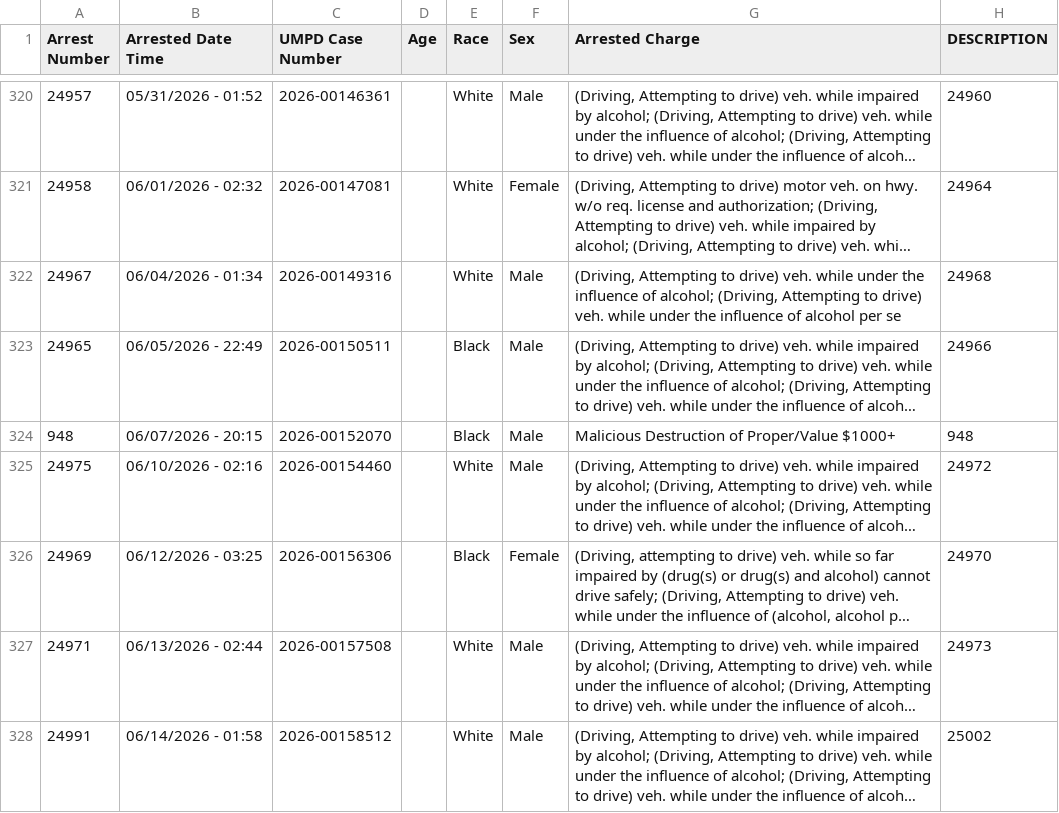
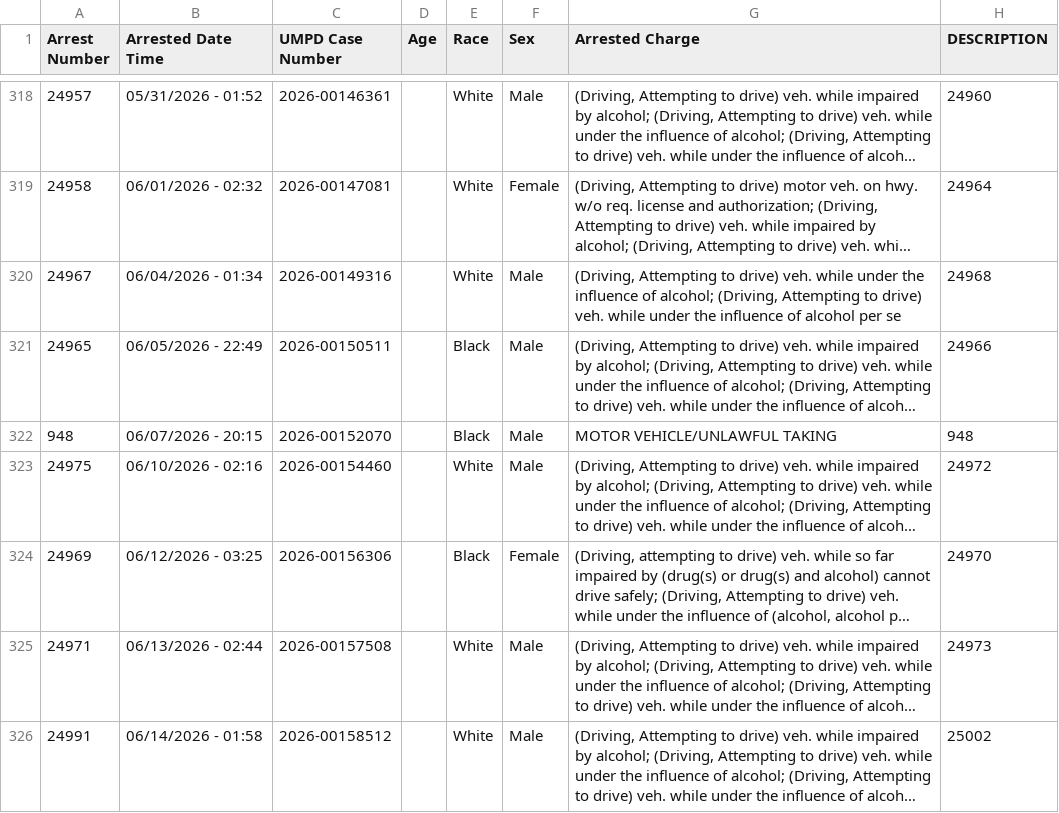
Before and after one commit to dwillis/umpd-logs, a CSV file: data/all-police-arrests.csv, drawn as a sheet; only a part is shown, gaps mark what is left out; long unchanged cells end in …; addresses are those after the commit; the diff covers the shown part only; the diff names each change by its address in the sheet, - before the commit and + after, or states it on an @@ line.

```diff
--- a/data/all-police-arrests.csv
+++ b/data/all-police-arrests.csv
-G322 (Arrested Charge): Malicious Destruction of Proper/Value $1000+
+G322 (Arrested Charge): MOTOR VEHICLE/UNLAWFUL TAKING
```
Also changed, not shown: 2 added rows, 2 removed rows, 17 moved rows and 18 edited cells elsewhere in this file, data/new_cases.csv, 2 other files.
